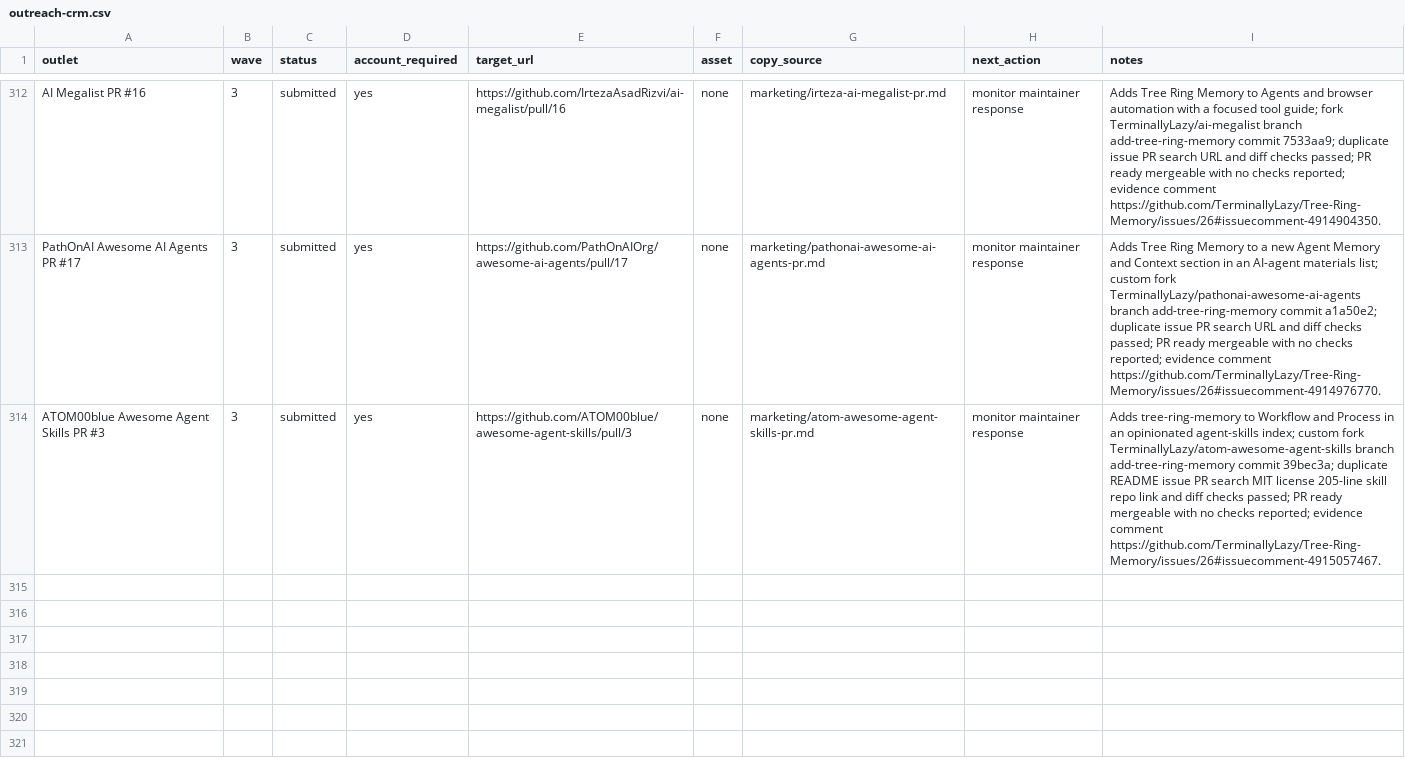
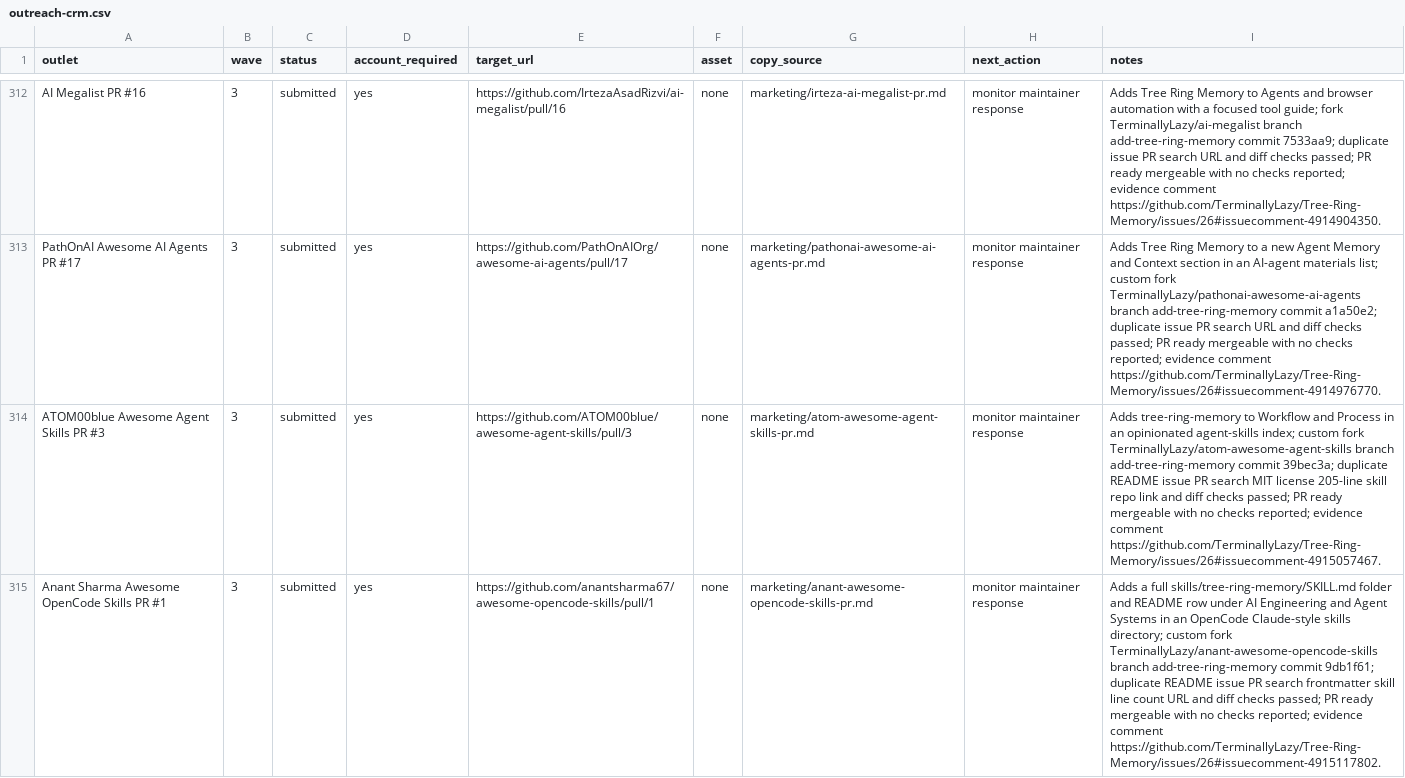
Before and after one commit to TerminallyLazy/Tree-Ring-Memory, a CSV file: marketing/outreach-crm.csv, drawn as a sheet; only a part is shown, gaps mark what is left out; the diff names each change by its address in the sheet, - before the commit and + after, or states it on an @@ line.

```diff
--- a/marketing/outreach-crm.csv
+++ b/marketing/outreach-crm.csv
+row 315: Anant Sharma Awesome OpenCode Skills PR #1 | 3 | submitted | yes | https://github.com/anantsharma67/awesome-opencode-skills/pull/1 | none | marketing/anant-awesome-opencode-skills-pr.md | monitor maintainer response | Adds a full skills/tree-ring-memory/SKILL.md folder and README row under AI Engineering and Agent Systems in an OpenCode Claude-style skills directory; custom fork TerminallyLazy/anant-awesome-opencode-skills branch add-tree-ring-memory commit 9db1f61; duplicate README issue PR search frontmatter skill line count URL and diff checks passed; PR ready mergeable with no checks reported; evidence comment https://github.com/TerminallyLazy/Tree-Ring-Memory/issues/26#issuecomment-4915117802.
```
Also changed, not shown: marketing/submission-ledger.csv, 3 other files.
